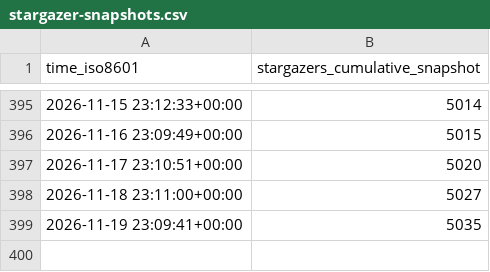
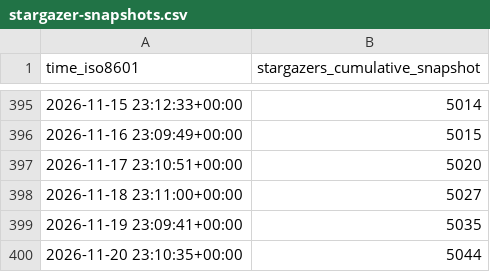
Before and after one commit to dynamia-ai/hami-analysis, a CSV file: Project-HAMi/HAMi/ghrs-data/stargazer-snapshots.csv, drawn as a sheet; only a part is shown, gaps mark what is left out; the diff names each change by its address in the sheet, - before the commit and + after, or states it on an @@ line.

```diff
--- a/Project-HAMi/HAMi/ghrs-data/stargazer-snapshots.csv
+++ b/Project-HAMi/HAMi/ghrs-data/stargazer-snapshots.csv
+row 400: 2026-11-20 23:10:35+00:00 | 5044
```
Also changed, not shown: 3 other files.
